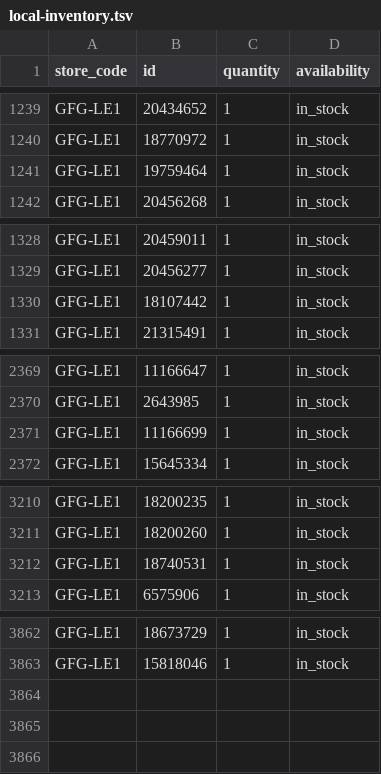
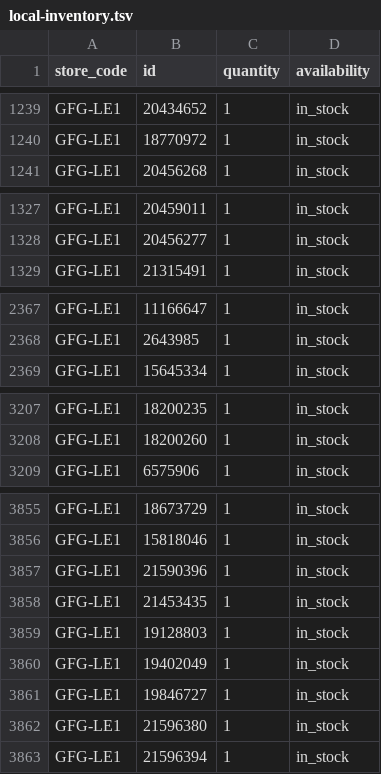
Before and after one commit to Geekmagic1983/gfg-local-inventory, a TSV file: docs/local-inventory.tsv, drawn as a sheet; only a part is shown, gaps mark what is left out; removed rows and columns are numbered as before the commit, all else as after; the diff names each change by its address in the sheet, - before the commit and + after, or states it on an @@ line.

```diff
--- a/docs/local-inventory.tsv
+++ b/docs/local-inventory.tsv
-row 1241: GFG-LE1 | 19759464 | 1 | in_stock
-row 1330: GFG-LE1 | 18107442 | 1 | in_stock
-row 2371: GFG-LE1 | 11166699 | 1 | in_stock
-row 3212: GFG-LE1 | 18740531 | 1 | in_stock
@@ row 3826 moved to row 3857: GFG-LE1 @@
+row 3858: GFG-LE1 | 21453435 | 1 | in_stock
@@ row 3824 moved to row 3859: GFG-LE1 @@
@@ row 3825 moved to row 3860: GFG-LE1 @@
+row 3861: GFG-LE1 | 19846727 | 1 | in_stock
+row 3862: GFG-LE1 | 21596380 | 1 | in_stock
+row 3863: GFG-LE1 | 21596394 | 1 | in_stock
```
